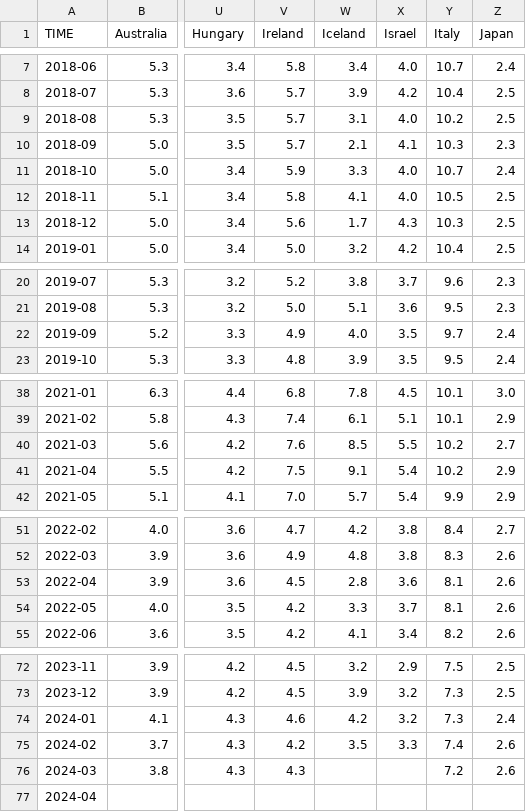
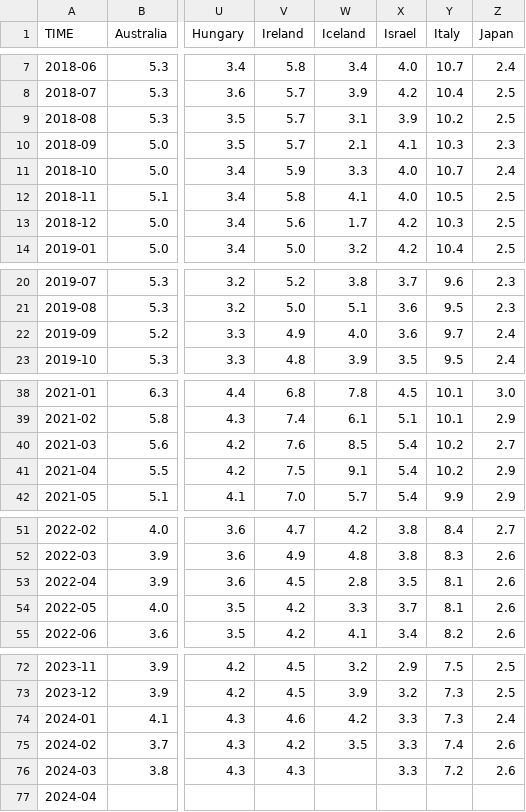
Before and after one commit to Qery-Data/Unemployment-OECD, a CSV file: data/OECD_MEI_Unemployment_Last_5Y.csv, drawn as a sheet; only a part is shown, gaps mark what is left out; the diff names each change by its address in the sheet, - before the commit and + after, or states it on an @@ line.

Commit message:
Latest data: 2024-05-13-09-08-33

```diff
--- a/data/OECD_MEI_Unemployment_Last_5Y.csv
+++ b/data/OECD_MEI_Unemployment_Last_5Y.csv
-X9 (Israel): 4.0
+X9 (Israel): 3.9
-X13 (Israel): 4.3
+X13 (Israel): 4.2
-X22 (Israel): 3.5
+X22 (Israel): 3.6
-X40 (Israel): 5.5
+X40 (Israel): 5.4
-X53 (Israel): 3.6
+X53 (Israel): 3.5
-X74 (Israel): 3.2
+X74 (Israel): 3.3
-X76 (Israel): (empty)
+X76 (Israel): 3.3
```
Also changed, not shown: data/OECD_MEI_Unemployment_Last_12M.csv, data/OECD_MEI_Unemployment_Lastest_Value.csv.
